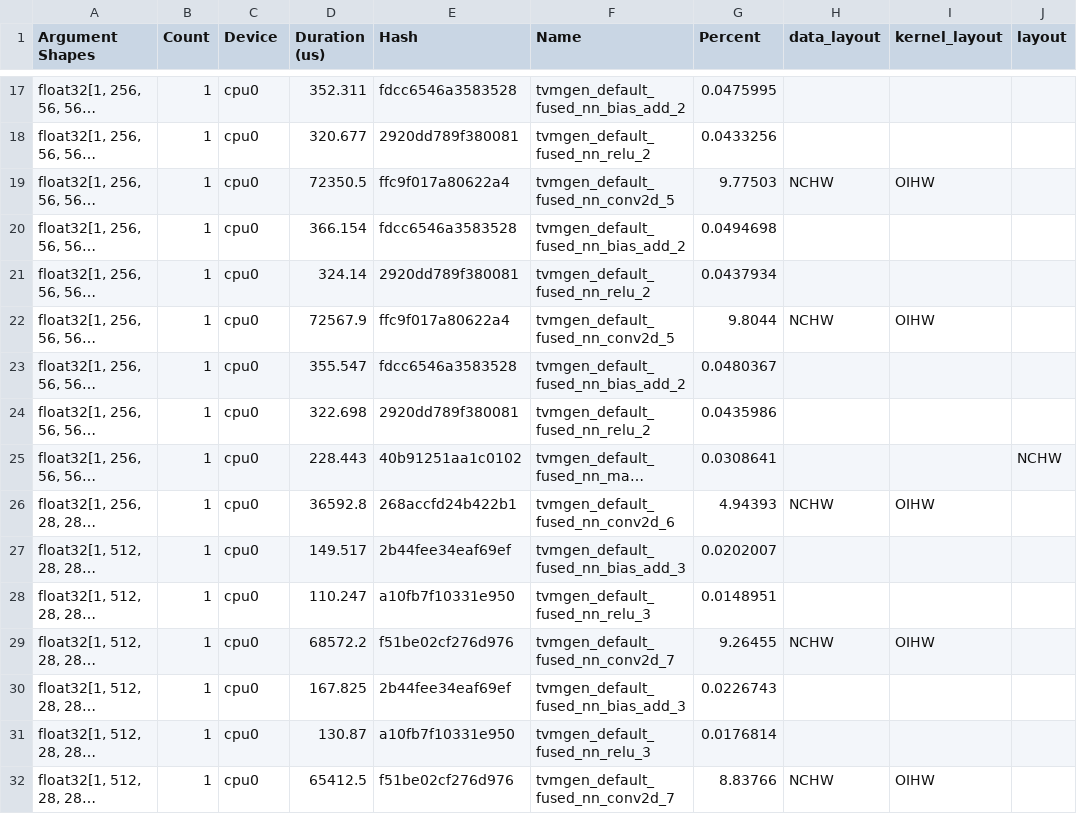
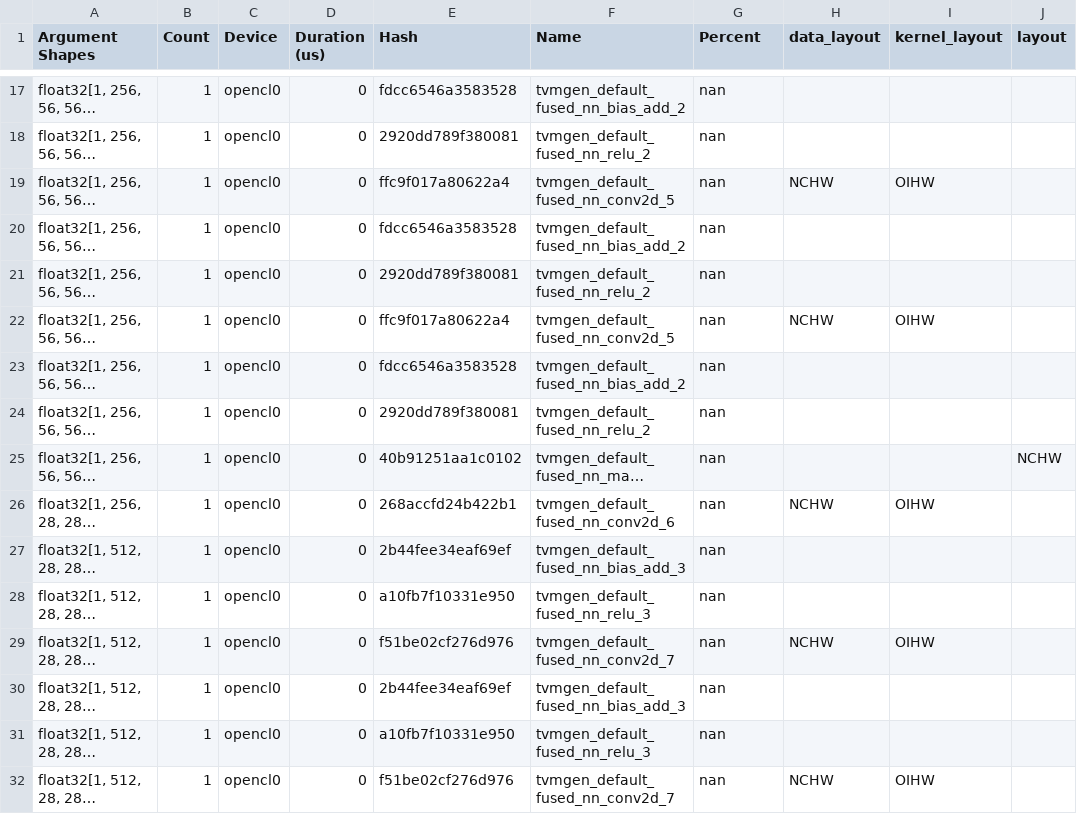
Before and after one commit to donghyubkim/model_extraction_tvm, a CSV file: profiling_result/result_full.csv, drawn as a sheet; only a part is shown, gaps mark what is left out; long unchanged cells end in …; the diff covers the shown part only; the diff names each change by its address in the sheet, - before the commit and + after, or states it on an @@ line.

```diff
--- a/profiling_result/result_full.csv
+++ b/profiling_result/result_full.csv
-C17:C32 (Device): cpu0
+C17:C32 (Device): opencl0
-D17 (Duration (us)): 352.311
+D17 (Duration (us)): 0
-G17 (Percent): 0.0475995
+G17 (Percent): nan
-D18 (Duration (us)): 320.677
+D18 (Duration (us)): 0
-G18 (Percent): 0.0433256
+G18 (Percent): nan
-D19 (Duration (us)): 72350.5
+D19 (Duration (us)): 0
-G19 (Percent): 9.77503
+G19 (Percent): nan
-D20 (Duration (us)): 366.154
+D20 (Duration (us)): 0
-G20 (Percent): 0.0494698
+G20 (Percent): nan
-D21 (Duration (us)): 324.14
+D21 (Duration (us)): 0
-G21 (Percent): 0.0437934
+G21 (Percent): nan
-D22 (Duration (us)): 72567.9
+D22 (Duration (us)): 0
-G22 (Percent): 9.8044
+G22 (Percent): nan
-D23 (Duration (us)): 355.547
+D23 (Duration (us)): 0
-G23 (Percent): 0.0480367
+G23 (Percent): nan
-D24 (Duration (us)): 322.698
+D24 (Duration (us)): 0
-G24 (Percent): 0.0435986
+G24 (Percent): nan
-D25 (Duration (us)): 228.443
+D25 (Duration (us)): 0
-G25 (Percent): 0.0308641
+G25 (Percent): nan
-D26 (Duration (us)): 36592.8
+D26 (Duration (us)): 0
-G26 (Percent): 4.94393
+G26 (Percent): nan
-D27 (Duration (us)): 149.517
+D27 (Duration (us)): 0
-G27 (Percent): 0.0202007
+G27 (Percent): nan
-D28 (Duration (us)): 110.247
+D28 (Duration (us)): 0
-G28 (Percent): 0.0148951
+G28 (Percent): nan
-D29 (Duration (us)): 68572.2
+D29 (Duration (us)): 0
-G29 (Percent): 9.26455
+G29 (Percent): nan
-D30 (Duration (us)): 167.825
+D30 (Duration (us)): 0
-G30 (Percent): 0.0226743
+G30 (Percent): nan
-D31 (Duration (us)): 130.87
+D31 (Duration (us)): 0
-G31 (Percent): 0.0176814
+G31 (Percent): nan
-D32 (Duration (us)): 65412.5
+D32 (Duration (us)): 0
-G32 (Percent): 8.83766
+G32 (Percent): nan
```
Also changed, not shown: 117 edited cells elsewhere in this file, profiling_result/result_neat.csv, 21 other files.
